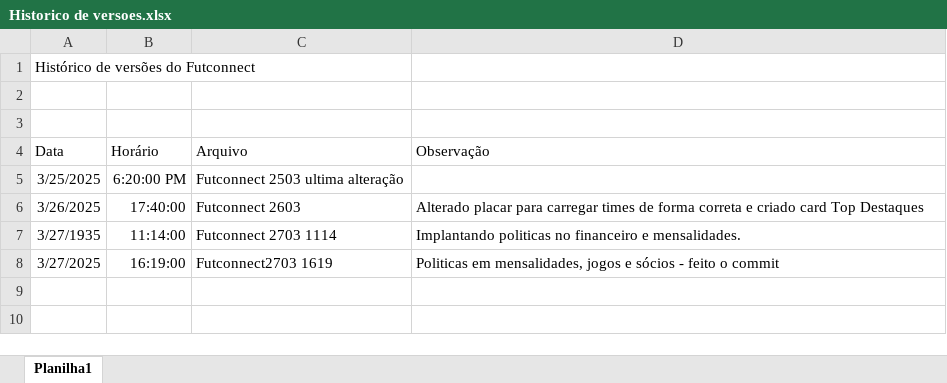
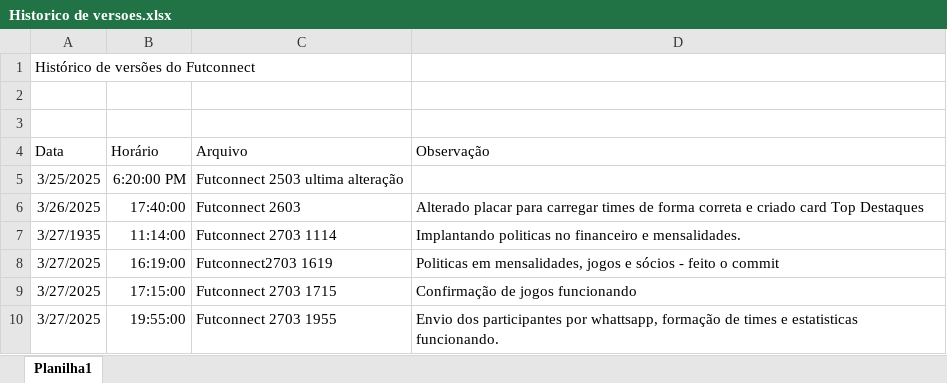
Before and after one commit to IvoKoentopp/futconnect, an Excel workbook: Historico de versoes.xlsx, sheet Planilha1, drawn as a sheet; values as stored, in another font and other column widths than the file's, no borders; the diff names each change by its address in the sheet, - before the commit and + after, or states it on an @@ line.

Commit message:
formacao time

```diff
--- a/Historico de versoes.xlsx (sheet Planilha1)
+++ b/Historico de versoes.xlsx (sheet Planilha1)
+row 9: 3/27/2025 | 17:15:00 | Futconnect 2703 1715 | Confirmação de jogos funcionando
+row 10: 3/27/2025 | 19:55:00 | Futconnect 2703 1955 | Envio dos participantes por whattsapp, formação de times e estatisticas funcionando.
```
Also changed, not shown: 8 other files.
